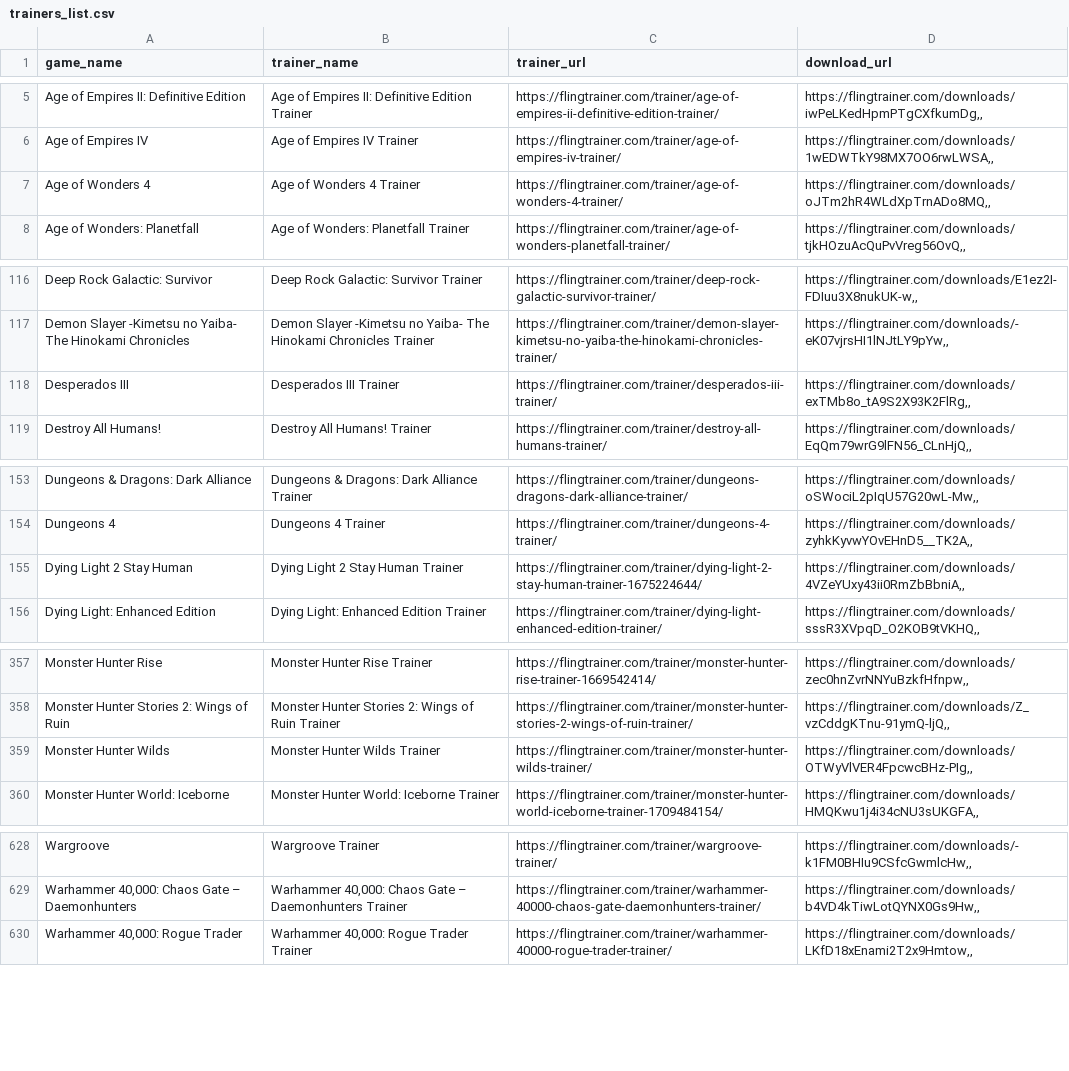
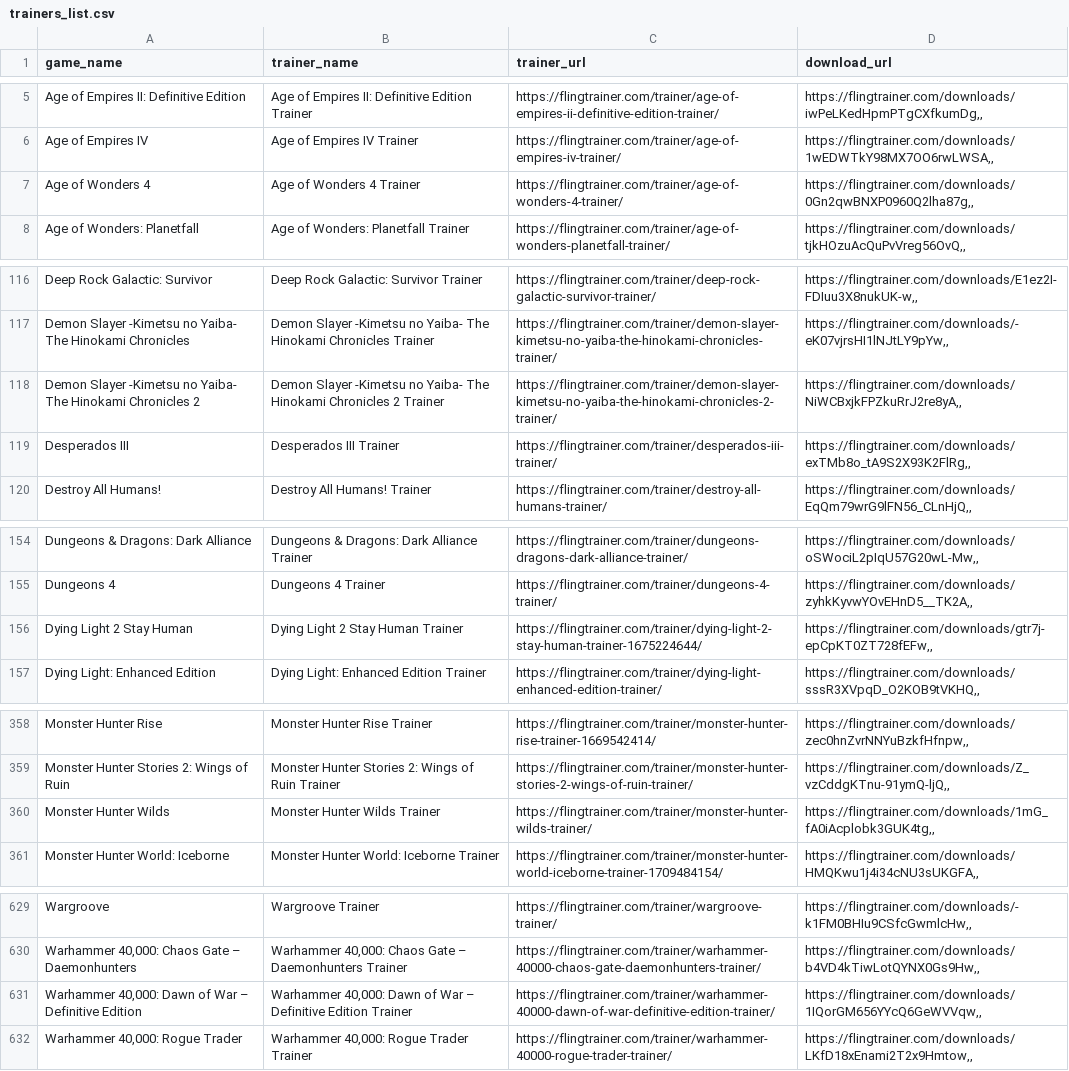
Before and after one commit to Karasukaigan/game-trainer-manager, a CSV file: app/resources/trainers_list.csv, drawn as a sheet; only a part is shown, gaps mark what is left out; the diff covers the shown part only.

Commit message:
Update trainers_list.csv

```diff
--- a/app/resources/trainers_list.csv
+++ b/app/resources/trainers_list.csv
@@ -6,3 +6,3 @@ Age of Empires II: Definitive Edition,Age of Empires II: Definitive Edition Trai
 Age of Empires IV,Age of Empires IV Trainer,https://flingtrainer.com/trainer/age-of-empires-iv-trainer/,"https://flingtrainer.com/downloads/1wEDWTkY98MX7OO6rwLWSA,,"
-Age of Wonders 4,Age of Wonders 4 Trainer,https://flingtrainer.com/trainer/age-of-wonders-4-trainer/,"https://flingtrainer.com/downloads/oJTm2hR4WLdXpTrnADo8MQ,,"
+Age of Wonders 4,Age of Wonders 4 Trainer,https://flingtrainer.com/trainer/age-of-wonders-4-trainer/,"https://flingtrainer.com/downloads/0Gn2qwBNXP0960Q2lha87g,,"
 Age of Wonders: Planetfall,Age of Wonders: Planetfall Trainer,https://flingtrainer.com/trainer/age-of-wonders-planetfall-trainer/,"https://flingtrainer.com/downloads/tjkHOzuAcQuPvVreg56OvQ,,"
@@ -117,2 +117,3 @@ Deep Rock Galactic: Survivor,Deep Rock Galactic: Survivor Trainer,https://flingt
 Demon Slayer -Kimetsu no Yaiba- The Hinokami Chronicles,Demon Slayer -Kimetsu no Yaiba- The Hinokami Chronicles Trainer,https://flingtrainer.com/trainer/demon-slayer-kimetsu-no-yaiba-the-hinokami-chronicles-trainer/,"https://flingtrainer.com/downloads/-eK07vjrsHI1lNJtLY9pYw,,"
+Demon Slayer -Kimetsu no Yaiba- The Hinokami Chronicles 2,Demon Slayer -Kimetsu no Yaiba- The Hinokami Chronicles 2 Trainer,https://flingtrainer.com/trainer/demon-slayer-kimetsu-no-yaiba-the-hinokami-chronicles-2-trainer/,"https://flingtrainer.com/downloads/NiWCBxjkFPZkuRrJ2re8yA,,"
 Desperados III,Desperados III Trainer,https://flingtrainer.com/trainer/desperados-iii-trainer/,"https://flingtrainer.com/downloads/exTMb8o_tA9S2X93K2FlRg,,"
@@ -154,3 +155,3 @@ Dungeons & Dragons: Dark Alliance,Dungeons & Dragons: Dark Alliance Trainer,http
 Dungeons 4,Dungeons 4 Trainer,https://flingtrainer.com/trainer/dungeons-4-trainer/,"https://flingtrainer.com/downloads/zyhkKyvwYOvEHnD5__TK2A,,"
-Dying Light 2 Stay Human,Dying Light 2 Stay Human Trainer,https://flingtrainer.com/trainer/dying-light-2-stay-human-trainer-1675224644/,"https://flingtrainer.com/downloads/4VZeYUxy43ii0RmZbBbniA,,"
+Dying Light 2 Stay Human,Dying Light 2 Stay Human Trainer,https://flingtrainer.com/trainer/dying-light-2-stay-human-trainer-1675224644/,"https://flingtrainer.com/downloads/gtr7j-epCpKT0ZT728fEFw,,"
 Dying Light: Enhanced Edition,Dying Light: Enhanced Edition Trainer,https://flingtrainer.com/trainer/dying-light-enhanced-edition-trainer/,"https://flingtrainer.com/downloads/sssR3XVpqD_O2KOB9tVKHQ,,"
@@ -358,3 +359,3 @@ Monster Hunter Rise,Monster Hunter Rise Trainer,https://flingtrainer.com/trainer
 Monster Hunter Stories 2: Wings of Ruin,Monster Hunter Stories 2: Wings of Ruin Trainer,https://flingtrainer.com/trainer/monster-hunter-stories-2-wings-of-ruin-trainer/,"https://flingtrainer.com/downloads/Z_vzCddgKTnu-91ymQ-ljQ,,"
-Monster Hunter Wilds,Monster Hunter Wilds Trainer,https://flingtrainer.com/trainer/monster-hunter-wilds-trainer/,"https://flingtrainer.com/downloads/OTWyVlVER4FpcwcBHz-PIg,,"
+Monster Hunter Wilds,Monster Hunter Wilds Trainer,https://flingtrainer.com/trainer/monster-hunter-wilds-trainer/,"https://flingtrainer.com/downloads/1mG_fA0iAcplobk3GUK4tg,,"
 Monster Hunter World: Iceborne,Monster Hunter World: Iceborne Trainer,https://flingtrainer.com/trainer/monster-hunter-world-iceborne-trainer-1709484154/,"https://flingtrainer.com/downloads/HMQKwu1j4i34cNU3sUKGFA,,"
@@ -629,2 +630,3 @@ Wargroove,Wargroove Trainer,https://flingtrainer.com/trainer/wargroove-trainer/,
 "Warhammer 40,000: Chaos Gate – Daemonhunters","Warhammer 40,000: Chaos Gate – Daemonhunters Trainer",https://flingtrainer.com/trainer/warhammer-40000-chaos-gate-daemonhunters-trainer/,"https://flingtrainer.com/downloads/b4VD4kTiwLotQYNX0Gs9Hw,,"
+"Warhammer 40,000: Dawn of War – Definitive Edition","Warhammer 40,000: Dawn of War – Definitive Edition Trainer",https://flingtrainer.com/trainer/warhammer-40000-dawn-of-war-definitive-edition-trainer/,"https://flingtrainer.com/downloads/1IQorGM656YYcQ6GeWVVqw,,"
 "Warhammer 40,000: Rogue Trader","Warhammer 40,000: Rogue Trader Trainer",https://flingtrainer.com/trainer/warhammer-40000-rogue-trader-trainer/,"https://flingtrainer.com/downloads/LKfD18xEnami2T2x9Hmtow,,"
```
Also changed, not shown: 1 edited cell elsewhere in this file.
